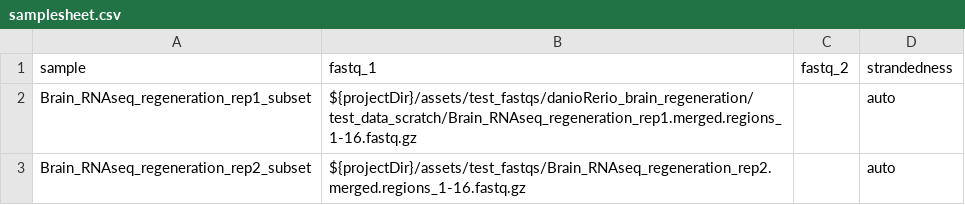
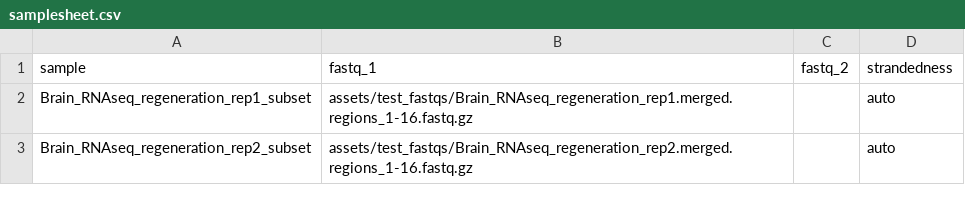
Before and after one commit to Riley-Grindle/txome_refinement, a CSV file: assets/samplesheet.csv, drawn as a sheet.

Commit message:
assets/samplesheet.csv fix

```diff
--- a/assets/samplesheet.csv
+++ b/assets/samplesheet.csv
@@ -1,3 +1,3 @@
 sample,fastq_1,fastq_2,strandedness
-Brain_RNAseq_regeneration_rep1_subset,${projectDir}/assets/test_fastqs/danioRerio_brain_regeneration/test_data_scratch/Brain_RNAseq_regeneration_rep1.merged.regions_1-16.fastq.gz,,auto
-Brain_RNAseq_regeneration_rep2_subset,${projectDir}/assets/test_fastqs/Brain_RNAseq_regeneration_rep2.merged.regions_1-16.fastq.gz,,auto
+Brain_RNAseq_regeneration_rep1_subset,assets/test_fastqs/Brain_RNAseq_regeneration_rep1.merged.regions_1-16.fastq.gz,,auto
+Brain_RNAseq_regeneration_rep2_subset,assets/test_fastqs/Brain_RNAseq_regeneration_rep2.merged.regions_1-16.fastq.gz,,auto
```
